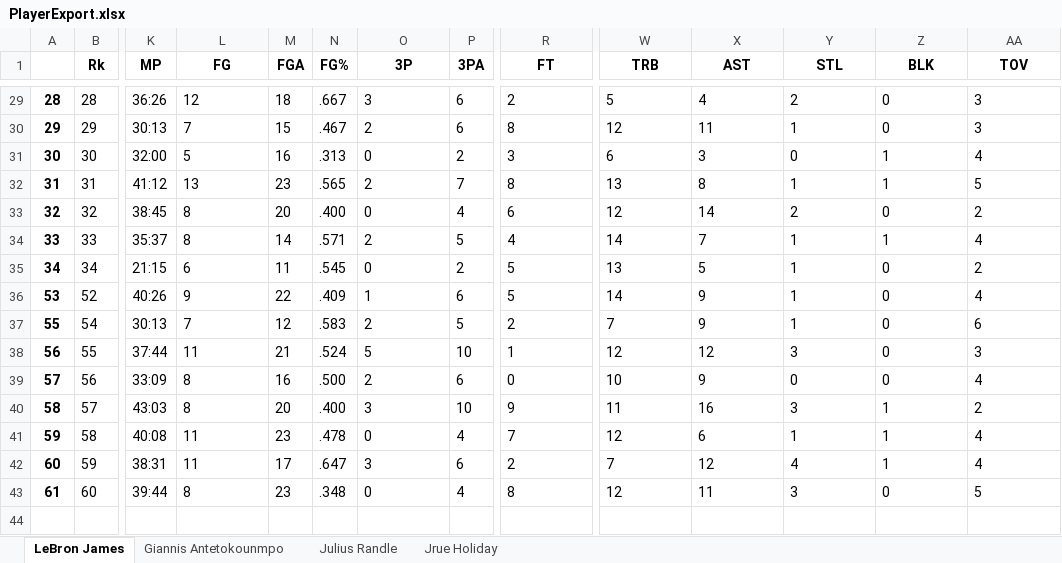
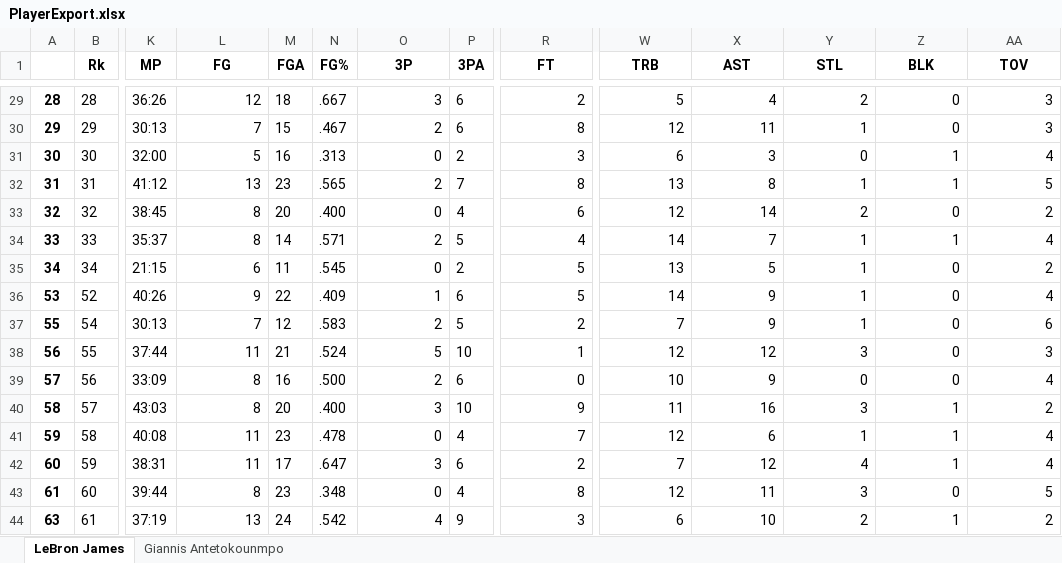
Before and after one commit to mtinglof/BasketBall-Stats, an Excel workbook: PlayerExport.xlsx, sheet LeBron James, drawn as a sheet; only a part is shown, gaps mark what is left out; values as stored, in another font and other column widths than the file's, no borders; rows hold the shown columns only; the diff covers the shown part only; the diff names each change by its address in the sheet, - before the commit and + after, or states it on an @@ line.

```diff
--- a/PlayerExport.xlsx (sheet LeBron James)
+++ b/PlayerExport.xlsx (sheet LeBron James)
-sheet tab: Julius Randle
-sheet tab: Jrue Holiday
-L29:L43 alignment: left
+L29:L43 alignment: right
-O29:O43 alignment: left
+O29:O43 alignment: right
-R29:R43 alignment: left
+R29:R43 alignment: right
-W29:AA43 alignment: left
+W29:AA43 alignment: right
+row 44: 63 | 61 | 37:19 | 13 | 24 | .542 | 4 | 9 | 3 | 6 | 10 | 2 | 1 | 2
```
Also changed, not shown: cell formats elsewhere in this sheet, sheet Giannis Antetokounmpo, 5 other files.
